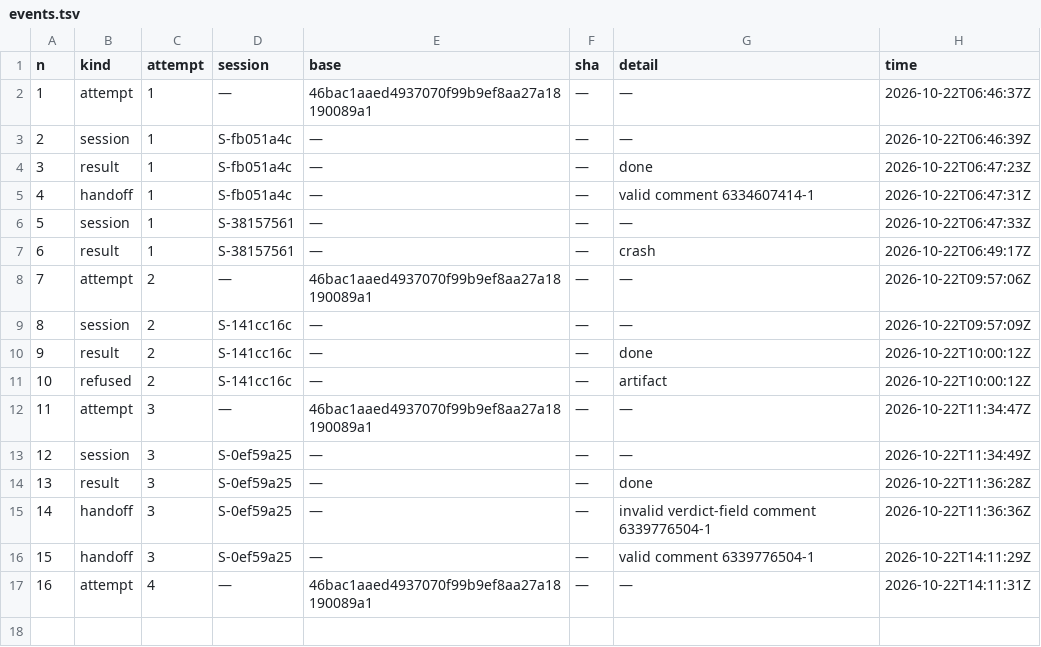
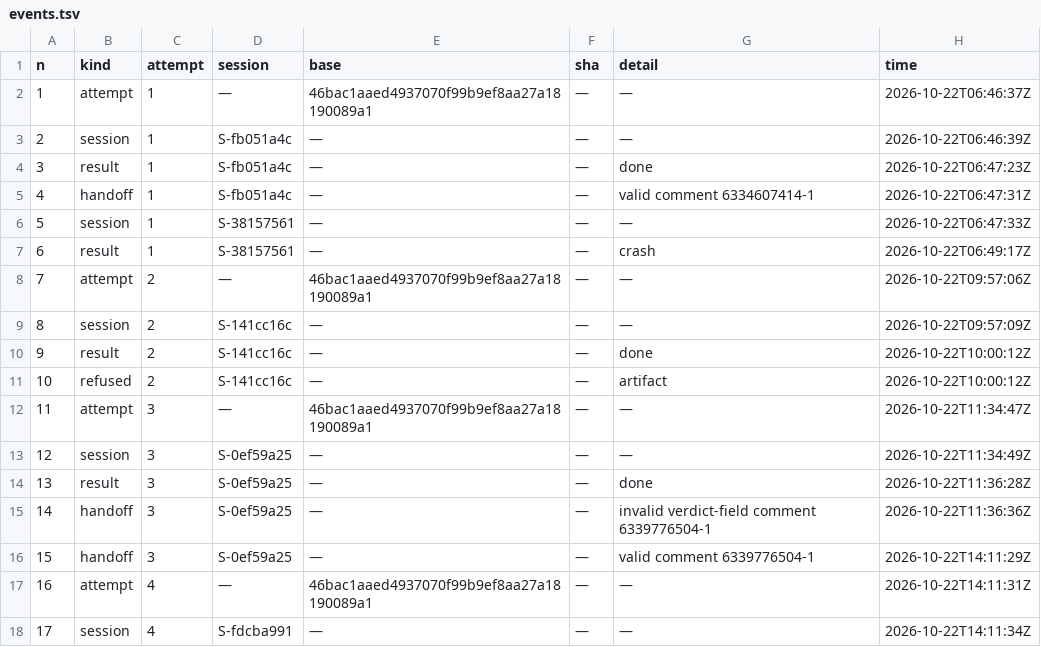
Before and after one commit to pharzam/layup-uat-m2e, a TSV file: tasks/T-ut9g/events.tsv, drawn as a sheet; the diff names each change by its address in the sheet, - before the commit and + after, or states it on an @@ line.

```diff
--- a/tasks/T-ut9g/events.tsv
+++ b/tasks/T-ut9g/events.tsv
+row 18: 17 | session | 4 | S-fdcba991 | — | — | — | 2026-10-22T14:11:34Z
```
Also changed, not shown: sessions.tsv.
